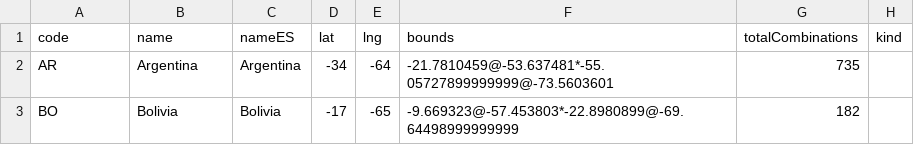
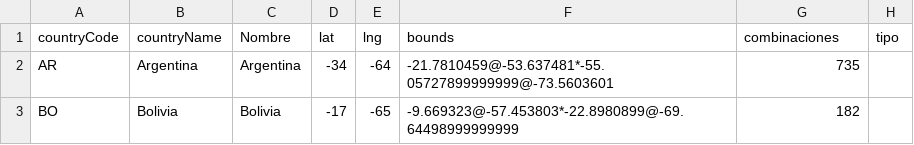
Before and after one commit to guarani/Xaddress-iOS-Data-Loader, a CSV file: XaddressLoader/countries.csv, drawn as a sheet; only a part is shown.

```diff
--- a/XaddressLoader/countries.csv
+++ b/XaddressLoader/countries.csv
@@ -1,2 +1,2 @@
-code,name,nameES,lat,lng,bounds,totalCombinations,kind
+countryCode,countryName,Nombre,lat,lng,bounds,combinaciones,tipo
 AR,Argentina,Argentina,-34,-64,-21.7810459@-53.637481*-55.05727899999999@-73.5603601,735,
```
Also changed, not shown: XaddressLoader/states.csv, 30 other files.
